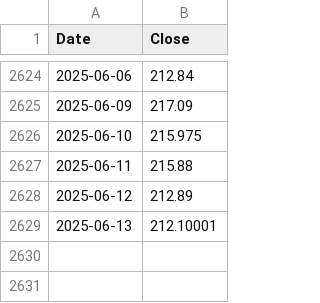
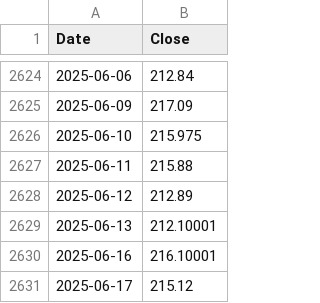
Before and after one commit to Moist-Cat/cryptobro, a CSV file: datasets/AMZN.csv, drawn as a sheet; only a part is shown, gaps mark what is left out.

```diff
--- a/datasets/AMZN.csv
+++ b/datasets/AMZN.csv
@@ -2629 +2629,3 @@ Date,Close
 2025-06-13,212.10001
+2025-06-16,216.10001
+2025-06-17,215.12
```
Also changed, not shown: datasets/AAPL.csv, datasets/DPZ.csv, 13 other files.
